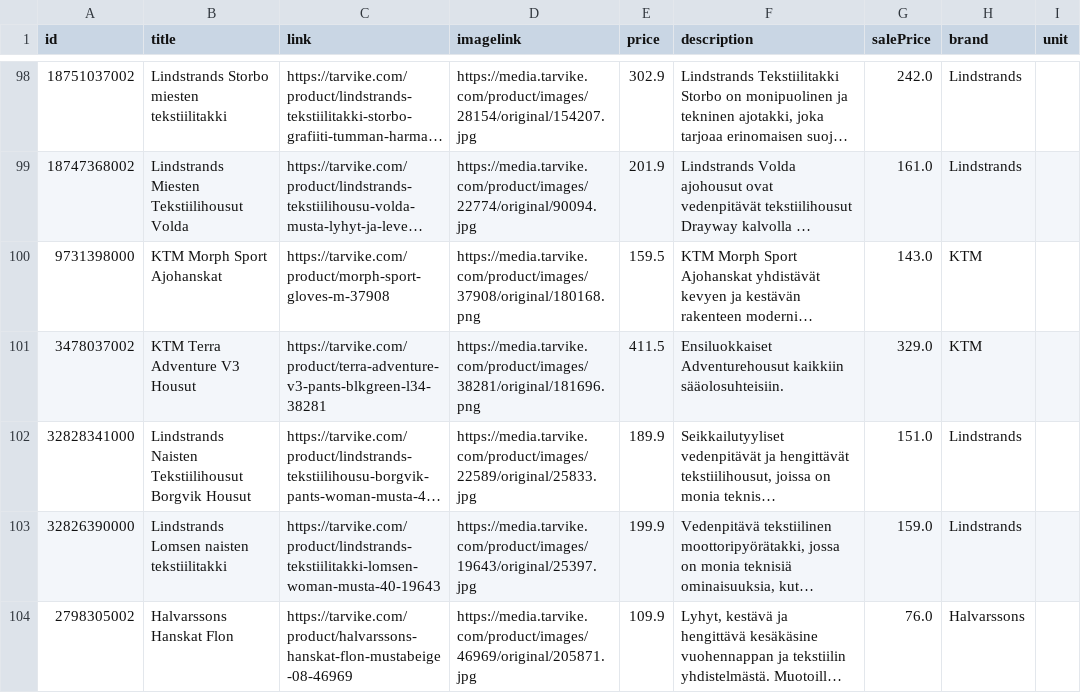
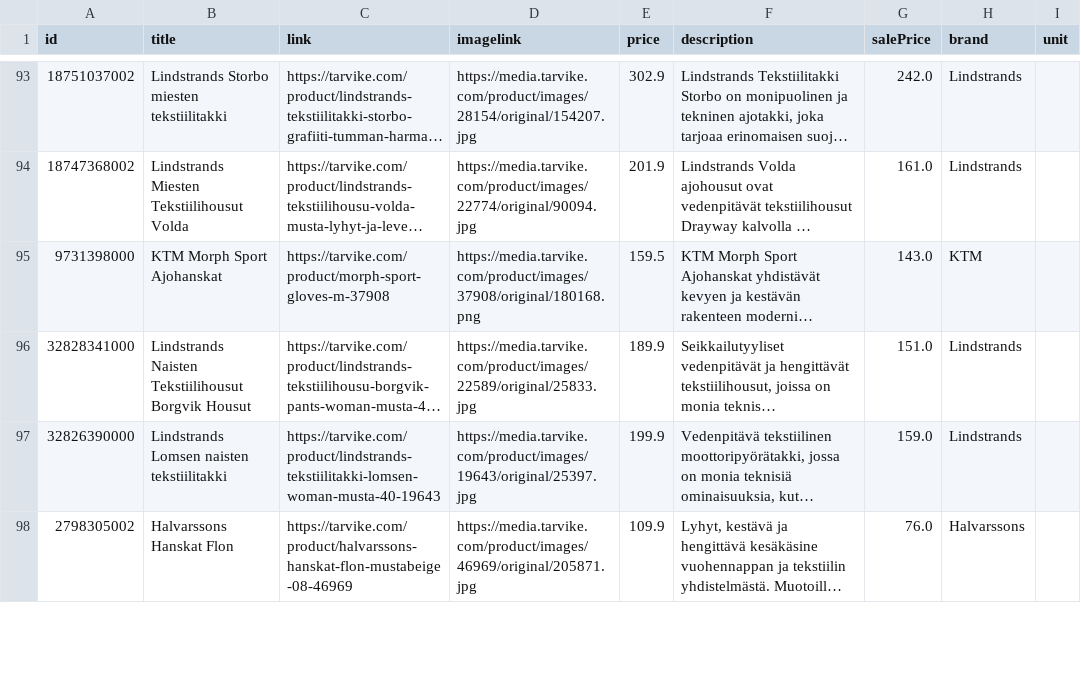
Before and after one commit to TarvikeTT/almadynamo, a CSV file: tarvike_tarjoukset_ai.csv, drawn as a sheet; only a part is shown, gaps mark what is left out; long unchanged cells end in …; removed rows and columns are numbered as before the commit, all else as after; the diff covers the shown part only; the diff names each change by its address in the sheet, - before the commit and + after, or states it on an @@ line.

```diff
--- a/tarvike_tarjoukset_ai.csv
+++ b/tarvike_tarjoukset_ai.csv
-row 101: 3478037002 | KTM Terra Adventure V3 Housut | https://tarvike.com/product/terra-adventure-v3-pants-blkgreen-l34-38281 | https://media.tarvike.com/product/images/38281/original/181696.png | 411.5 | Ensiluokkaiset Adventurehousut kaikkiin sääolosuhteisiin. | 329.0 | KTM
```
Also changed, not shown: 2 added rows, 10 removed rows, 2 moved rows and 1 edited cell elsewhere in this file, tarvike_laitetarjoukset.csv, tarvike_tarjoukset.csv.
